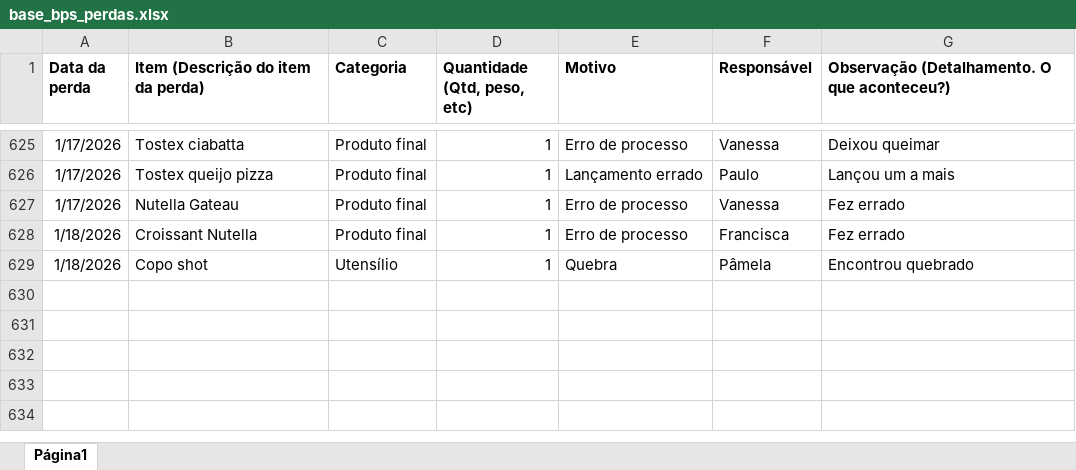
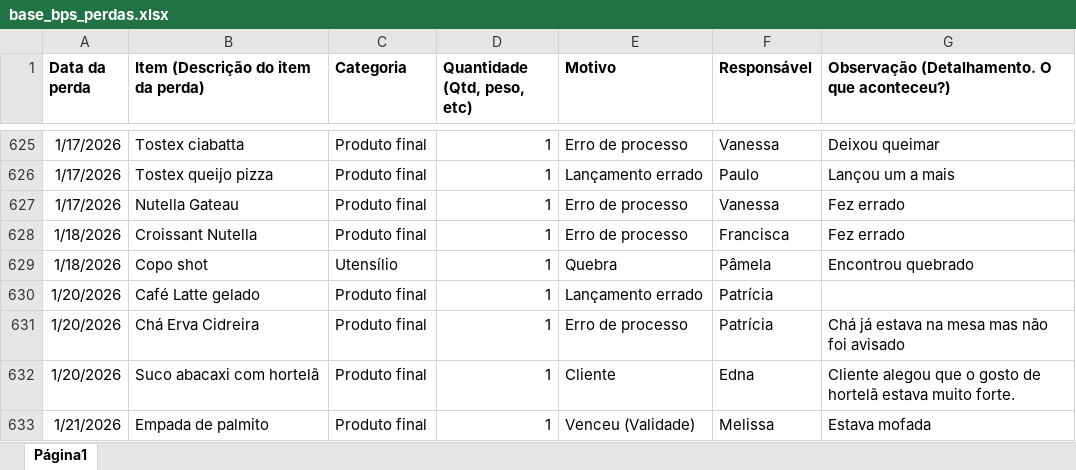
Before and after one commit to alexpereira82log-ui/scada_cafe, an Excel workbook: base_bps_perdas.xlsx, sheet Página1, drawn as a sheet; only a part is shown, gaps mark what is left out; values as stored, in another font and other column widths than the file's, no borders; charts and pictures not drawn; the diff names each change by its address in the sheet, - before the commit and + after, or states it on an @@ line.

```diff
--- a/base_bps_perdas.xlsx (sheet Página1)
+++ b/base_bps_perdas.xlsx (sheet Página1)
+row 630: 1/20/2026 | Café Latte gelado | Produto final | 1 | Lançamento errado | Patrícia
+row 631: 1/20/2026 | Chá Erva Cidreira | Produto final | 1 | Erro de processo | Patrícia | Chá já estava na mesa mas não foi avisado
+row 632: 1/20/2026 | Suco abacaxi com hortelã | Produto final | 1 | Cliente | Edna | Cliente alegou que o gosto de hortelã estava muito forte.
+row 633: 1/21/2026 | Empada de palmito | Produto final | 1 | Venceu (Validade) | Melissa | Estava mofada
```
Also changed, not shown: base_bps.xlsx, base_bps_comissao.xlsx, 11 other files.
